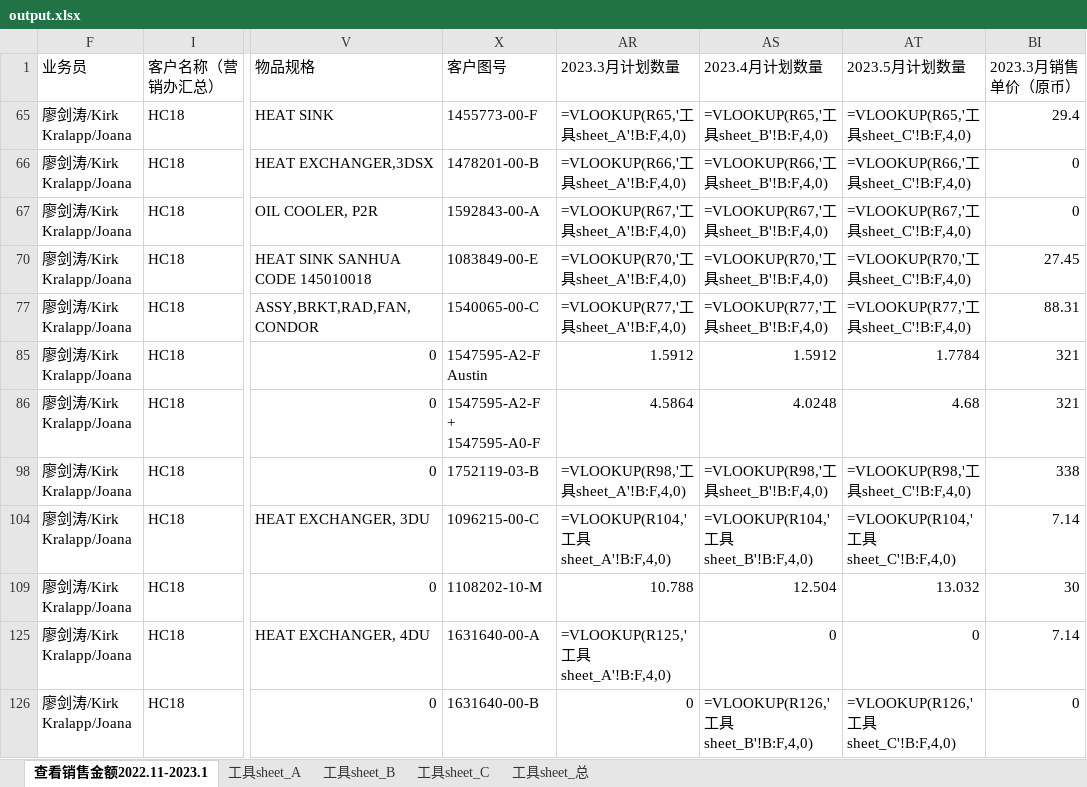
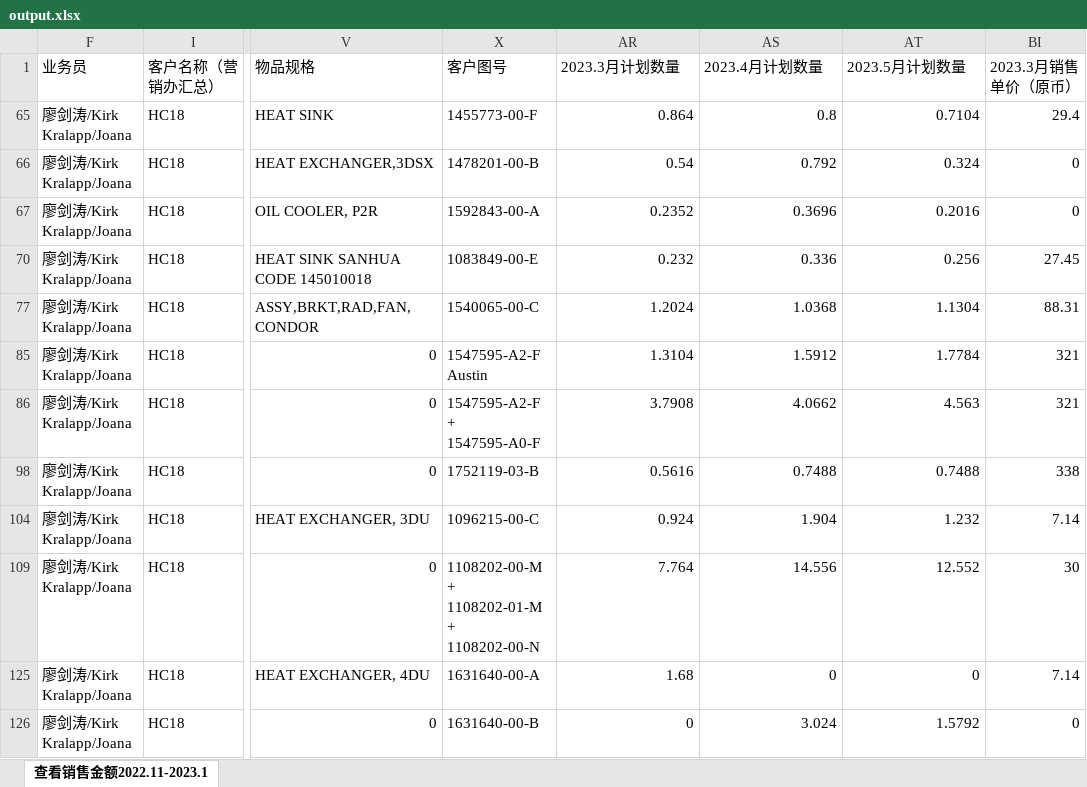
Before and after one commit to DDMeer/sanhuasanhua, an Excel workbook: output.xlsx, sheet 查看销售金额2022.11-2023.1, drawn as a sheet; only a part is shown, gaps mark what is left out; values as stored, in another font and other column widths than the file's, no cell formats; formulas without a stored value are shown as written; conditional formats not drawn; the diff covers the shown part only; the diff names each change by its address in the sheet, - before the commit and + after, or states it on an @@ line.

```diff
--- a/output.xlsx (sheet 查看销售金额2022.11-2023.1)
+++ b/output.xlsx (sheet 查看销售金额2022.11-2023.1)
-sheet tab: 工具sheet_A
-sheet tab: 工具sheet_B
-sheet tab: 工具sheet_C
-sheet tab: 工具sheet_总
-AR65 (2023.3月计划数量): =VLOOKUP(R65,'工具sheet_A'!B:F,4,0)
+AR65 (2023.3月计划数量): 0.864
-AS65 (2023.4月计划数量): =VLOOKUP(R65,'工具sheet_B'!B:F,4,0)
+AS65 (2023.4月计划数量): 0.8
-AT65 (2023.5月计划数量): =VLOOKUP(R65,'工具sheet_C'!B:F,4,0)
+AT65 (2023.5月计划数量): 0.7104
-AR66 (2023.3月计划数量): =VLOOKUP(R66,'工具sheet_A'!B:F,4,0)
+AR66 (2023.3月计划数量): 0.54
-AS66 (2023.4月计划数量): =VLOOKUP(R66,'工具sheet_B'!B:F,4,0)
+AS66 (2023.4月计划数量): 0.792
-AT66 (2023.5月计划数量): =VLOOKUP(R66,'工具sheet_C'!B:F,4,0)
+AT66 (2023.5月计划数量): 0.324
-AR67 (2023.3月计划数量): =VLOOKUP(R67,'工具sheet_A'!B:F,4,0)
+AR67 (2023.3月计划数量): 0.2352
-AS67 (2023.4月计划数量): =VLOOKUP(R67,'工具sheet_B'!B:F,4,0)
+AS67 (2023.4月计划数量): 0.3696
-AT67 (2023.5月计划数量): =VLOOKUP(R67,'工具sheet_C'!B:F,4,0)
+AT67 (2023.5月计划数量): 0.2016
-AR70 (2023.3月计划数量): =VLOOKUP(R70,'工具sheet_A'!B:F,4,0)
+AR70 (2023.3月计划数量): 0.232
-AS70 (2023.4月计划数量): =VLOOKUP(R70,'工具sheet_B'!B:F,4,0)
+AS70 (2023.4月计划数量): 0.336
-AT70 (2023.5月计划数量): =VLOOKUP(R70,'工具sheet_C'!B:F,4,0)
+AT70 (2023.5月计划数量): 0.256
-AR77 (2023.3月计划数量): =VLOOKUP(R77,'工具sheet_A'!B:F,4,0)
+AR77 (2023.3月计划数量): 1.2024
-AS77 (2023.4月计划数量): =VLOOKUP(R77,'工具sheet_B'!B:F,4,0)
+AS77 (2023.4月计划数量): 1.0368
-AT77 (2023.5月计划数量): =VLOOKUP(R77,'工具sheet_C'!B:F,4,0)
+AT77 (2023.5月计划数量): 1.1304
-AR85 (2023.3月计划数量): 1.5912
+AR85 (2023.3月计划数量): 1.3104
-AR86 (2023.3月计划数量): 4.5864
+AR86 (2023.3月计划数量): 3.7908
-AS86 (2023.4月计划数量): 4.0248
+AS86 (2023.4月计划数量): 4.0662
-AT86 (2023.5月计划数量): 4.68
+AT86 (2023.5月计划数量): 4.563
-AR98 (2023.3月计划数量): =VLOOKUP(R98,'工具sheet_A'!B:F,4,0)
+AR98 (2023.3月计划数量): 0.5616
-AS98 (2023.4月计划数量): =VLOOKUP(R98,'工具sheet_B'!B:F,4,0)
+AS98 (2023.4月计划数量): 0.7488
-AT98 (2023.5月计划数量): =VLOOKUP(R98,'工具sheet_C'!B:F,4,0)
+AT98 (2023.5月计划数量): 0.7488
-AR104 (2023.3月计划数量): =VLOOKUP(R104,'工具sheet_A'!B:F,4,0)
+AR104 (2023.3月计划数量): 0.924
-AS104 (2023.4月计划数量): =VLOOKUP(R104,'工具sheet_B'!B:F,4,0)
+AS104 (2023.4月计划数量): 1.904
-AT104 (2023.5月计划数量): =VLOOKUP(R104,'工具sheet_C'!B:F,4,0)
+AT104 (2023.5月计划数量): 1.232
-X109 (客户图号): 1108202-10-M
+X109 (客户图号): 1108202-00-M + 1108202-01-M + 1108202-00-N
-AR109 (2023.3月计划数量): 10.788
+AR109 (2023.3月计划数量): 7.764
-AS109 (2023.4月计划数量): 12.504
+AS109 (2023.4月计划数量): 14.556
-AT109 (2023.5月计划数量): 13.032
+AT109 (2023.5月计划数量): 12.552
-AR125 (2023.3月计划数量): =VLOOKUP(R125,'工具sheet_A'!B:F,4,0)
+AR125 (2023.3月计划数量): 1.68
-AS126 (2023.4月计划数量): =VLOOKUP(R126,'工具sheet_B'!B:F,4,0)
+AS126 (2023.4月计划数量): 3.024
-AT126 (2023.5月计划数量): =VLOOKUP(R126,'工具sheet_C'!B:F,4,0)
+AT126 (2023.5月计划数量): 1.5792
```
Also changed, not shown: 13 edited cells elsewhere in this sheet, cell formats, 客户发展部2023.3-2023.5预测.xlsx, 13 other files.
